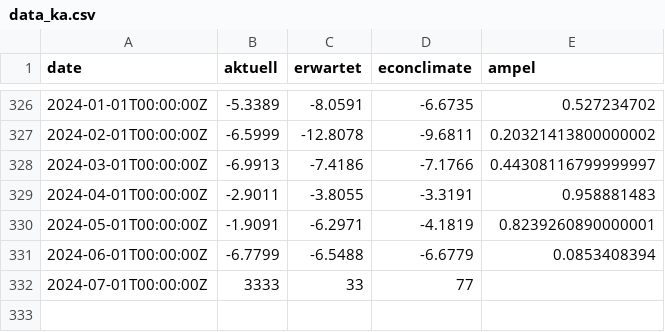
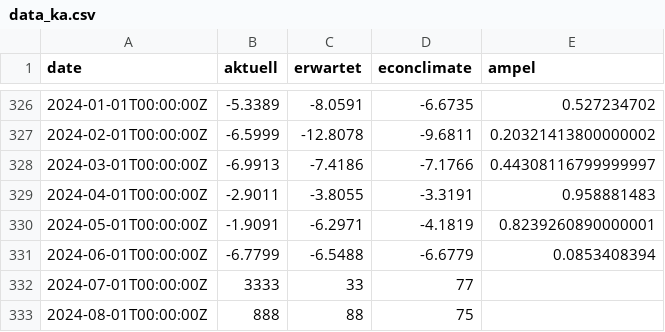
Before and after one commit to Sp1r1tgolem/Ampel_Test, a CSV file: data_ka.csv, drawn as a sheet; only a part is shown, gaps mark what is left out.

Commit message:
Update data_ka.csv

```diff
--- a/data_ka.csv
+++ b/data_ka.csv
@@ -332 +332,2 @@ date,aktuell,erwartet,econclimate,ampel
 2024-07-01T00:00:00Z,3333,33,77
+2024-08-01T00:00:00Z,888,88,75
```
